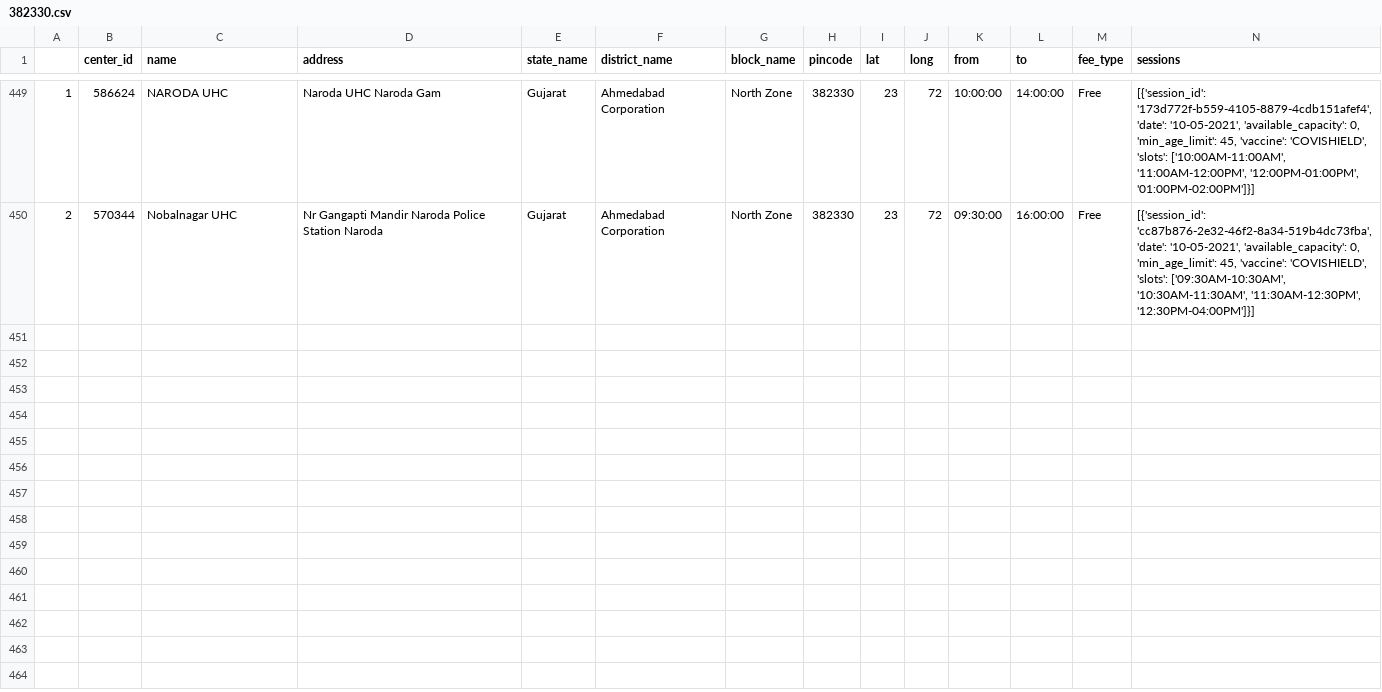
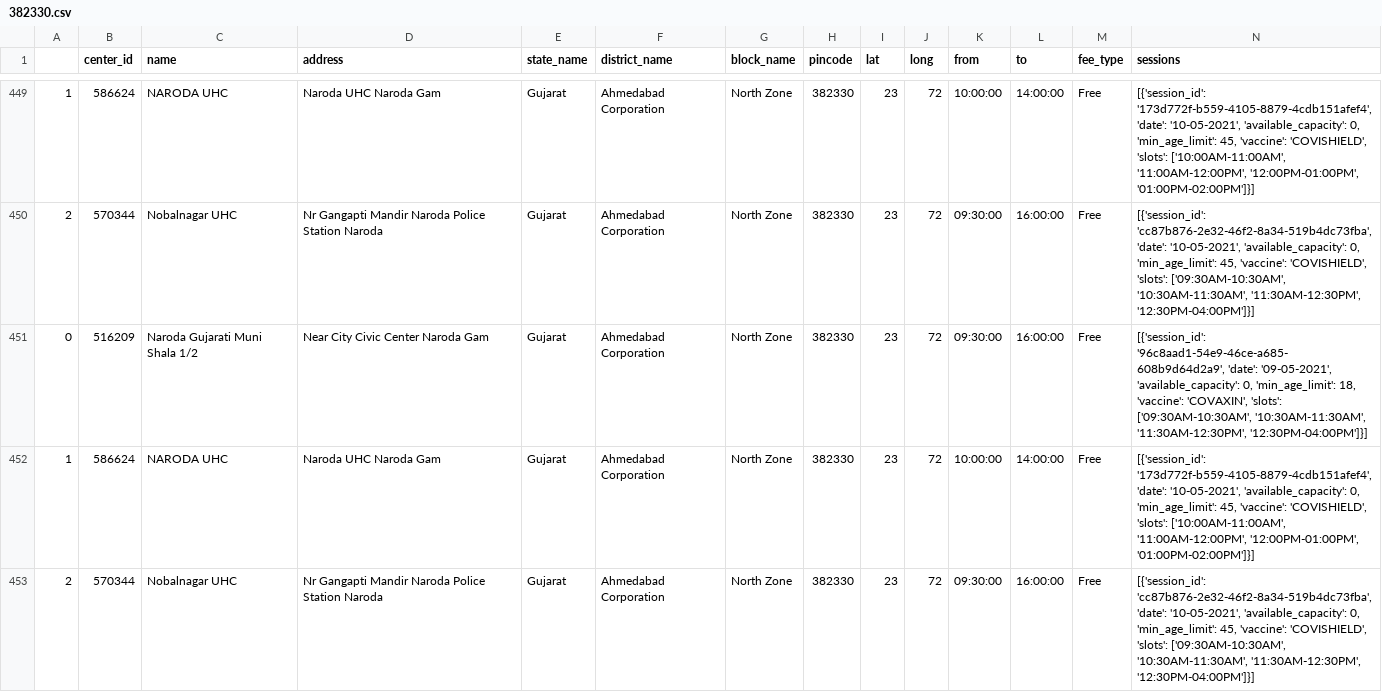
Before and after one commit to karmpatel216/vaccine-slot-notifier, a CSV file: response_data/pin/382330.csv, drawn as a sheet; only a part is shown, gaps mark what is left out; rows hold the shown columns only; the diff covers the shown part only; the diff names each change by its address in the sheet, - before the commit and + after, or states it on an @@ line.

```diff
--- a/response_data/pin/382330.csv
+++ b/response_data/pin/382330.csv
+row 451: 0 | 516209 | Naroda Gujarati Muni Shala 1/2 | Near City Civic Center Naroda Gam | Gujarat | Ahmedabad Corporation | North Zone | 382330 | 23 | 72 | 09:30:00 | 16:00:00 | Free | [{'session_id': '96c8aad1-54e9-46ce-a685-608b9d64d2a9', 'date': '09-05-2021', 'available_capacity': 0, 'min_age_limit': 18, 'vaccine': 'COVAXIN', 'slots': ['09:30AM-10:30AM', '10:30AM-11:30AM', '11:30AM-12:30PM', '12:30PM-04:00PM']}]
+row 452: 1 | 586624 | NARODA UHC | Naroda UHC Naroda Gam | Gujarat | Ahmedabad Corporation | North Zone | 382330 | 23 | 72 | 10:00:00 | 14:00:00 | Free | [{'session_id': '173d772f-b559-4105-8879-4cdb151afef4', 'date': '10-05-2021', 'available_capacity': 0, 'min_age_limit': 45, 'vaccine': 'COVISHIELD', 'slots': ['10:00AM-11:00AM', '11:00AM-12:00PM', '12:00PM-01:00PM', '01:00PM-02:00PM']}]
+row 453: 2 | 570344 | Nobalnagar UHC | Nr Gangapti Mandir Naroda Police Station Naroda | Gujarat | Ahmedabad Corporation | North Zone | 382330 | 23 | 72 | 09:30:00 | 16:00:00 | Free | [{'session_id': 'cc87b876-2e32-46f2-8a34-519b4dc73fba', 'date': '10-05-2021', 'available_capacity': 0, 'min_age_limit': 45, 'vaccine': 'COVISHIELD', 'slots': ['09:30AM-10:30AM', '10:30AM-11:30AM', '11:30AM-12:30PM', '12:30PM-04:00PM']}]
```
Also changed, not shown: 6 added rows elsewhere in this file, response_data/district/Gujarat_Gandhinagar.csv, response_data/pin/380061.csv, 55 other files.
